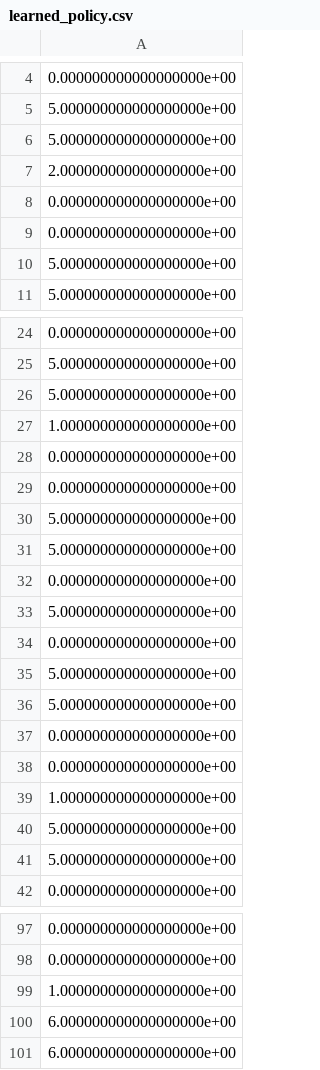
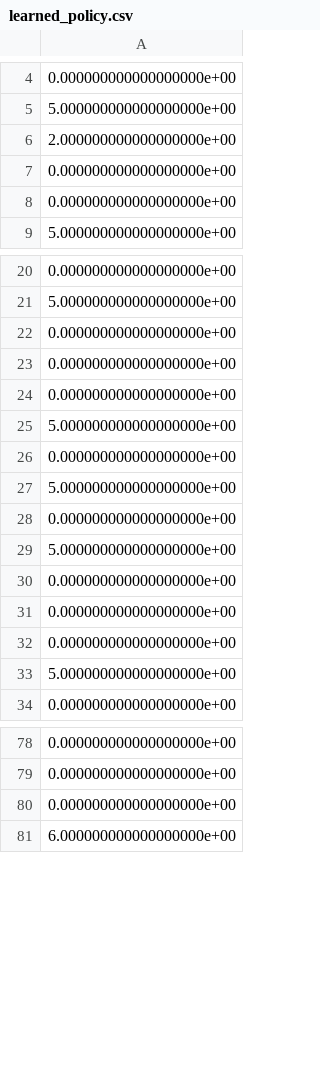
Before and after one commit to prasuchit/mmap-birl, a CSV file: learned_policy.csv, drawn as a sheet; only a part is shown, gaps mark what is left out; the diff covers the shown part only.

```diff
--- a/learned_policy.csv
+++ b/learned_policy.csv
@@ -5,3 +5,2 @@
 5.000000000000000000e+00
-5.000000000000000000e+00
 2.000000000000000000e+00
@@ -9,3 +8,2 @@
 0.000000000000000000e+00
-5.000000000000000000e+00
 5.000000000000000000e+00
@@ -25,7 +21,5 @@
 5.000000000000000000e+00
-5.000000000000000000e+00
-1.000000000000000000e+00
 0.000000000000000000e+00
 0.000000000000000000e+00
-5.000000000000000000e+00
+0.000000000000000000e+00
 5.000000000000000000e+00
@@ -35,7 +29,5 @@
 5.000000000000000000e+00
-5.000000000000000000e+00
 0.000000000000000000e+00
 0.000000000000000000e+00
-1.000000000000000000e+00
-5.000000000000000000e+00
+0.000000000000000000e+00
 5.000000000000000000e+00
@@ -98,4 +79,3 @@
 0.000000000000000000e+00
-1.000000000000000000e+00
-6.000000000000000000e+00
+0.000000000000000000e+00
 6.000000000000000000e+00
```
Also changed, not shown: 14 added rows, 42 removed rows and 29 moved rows elsewhere in this file, 10 other files.
